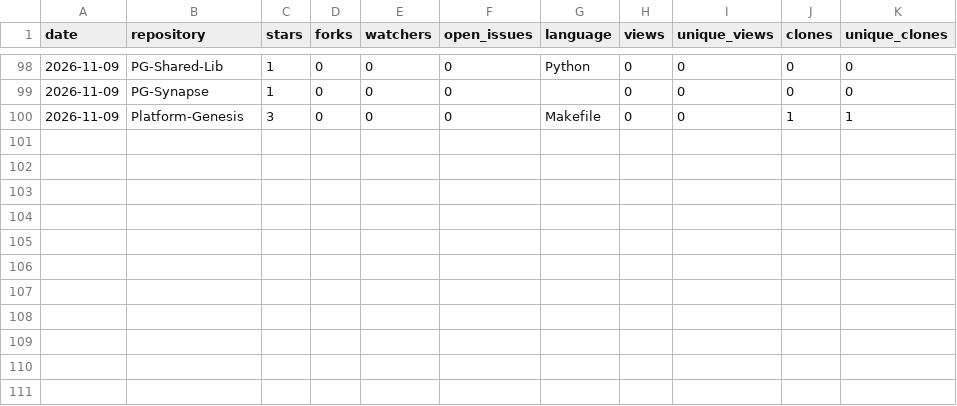
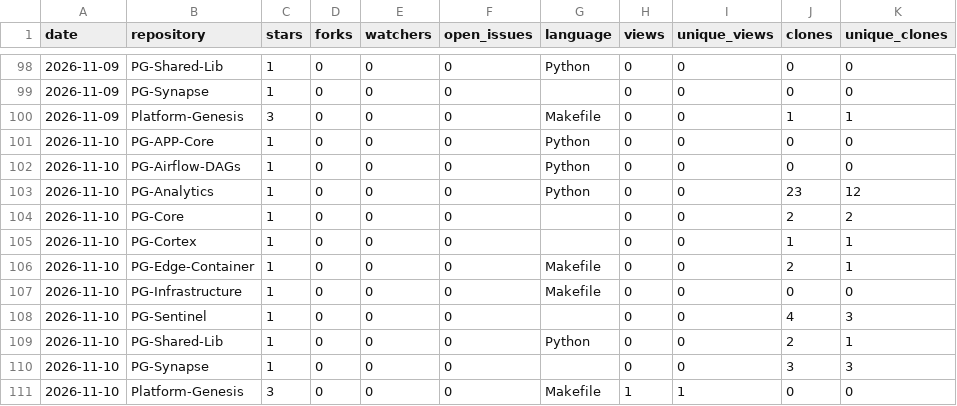
Before and after one commit to Junwu0615/PG-Analytics, a CSV file: history/2026-11-history.csv, drawn as a sheet; only a part is shown, gaps mark what is left out; the diff names each change by its address in the sheet, - before the commit and + after, or states it on an @@ line.

```diff
--- a/history/2026-11-history.csv
+++ b/history/2026-11-history.csv
+row 101: 2026-11-10 | PG-APP-Core | 1 | 0 | 0 | 0 | Python | 0 | 0 | 0 | 0
+row 102: 2026-11-10 | PG-Airflow-DAGs | 1 | 0 | 0 | 0 | Python | 0 | 0 | 0 | 0
+row 103: 2026-11-10 | PG-Analytics | 1 | 0 | 0 | 0 | Python | 0 | 0 | 23 | 12
+row 104: 2026-11-10 | PG-Core | 1 | 0 | 0 | 0 |  | 0 | 0 | 2 | 2
+row 105: 2026-11-10 | PG-Cortex | 1 | 0 | 0 | 0 |  | 0 | 0 | 1 | 1
+row 106: 2026-11-10 | PG-Edge-Container | 1 | 0 | 0 | 0 | Makefile | 0 | 0 | 2 | 1
+row 107: 2026-11-10 | PG-Infrastructure | 1 | 0 | 0 | 0 | Makefile | 0 | 0 | 0 | 0
+row 108: 2026-11-10 | PG-Sentinel | 1 | 0 | 0 | 0 |  | 0 | 0 | 4 | 3
+row 109: 2026-11-10 | PG-Shared-Lib | 1 | 0 | 0 | 0 | Python | 0 | 0 | 2 | 1
+row 110: 2026-11-10 | PG-Synapse | 1 | 0 | 0 | 0 |  | 0 | 0 | 3 | 3
+row 111: 2026-11-10 | Platform-Genesis | 3 | 0 | 0 | 0 | Makefile | 1 | 1 | 0 | 0
```
Also changed, not shown: 18 other files.
